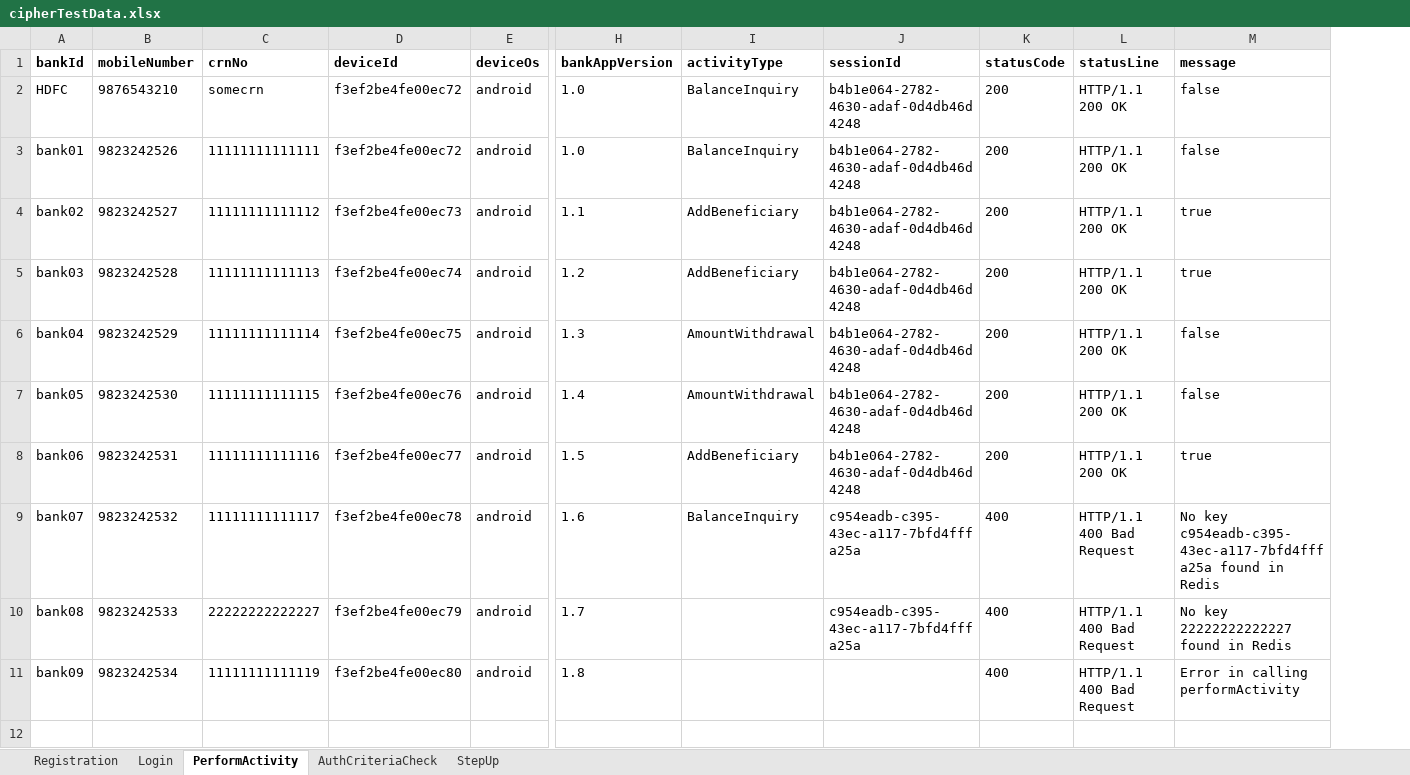
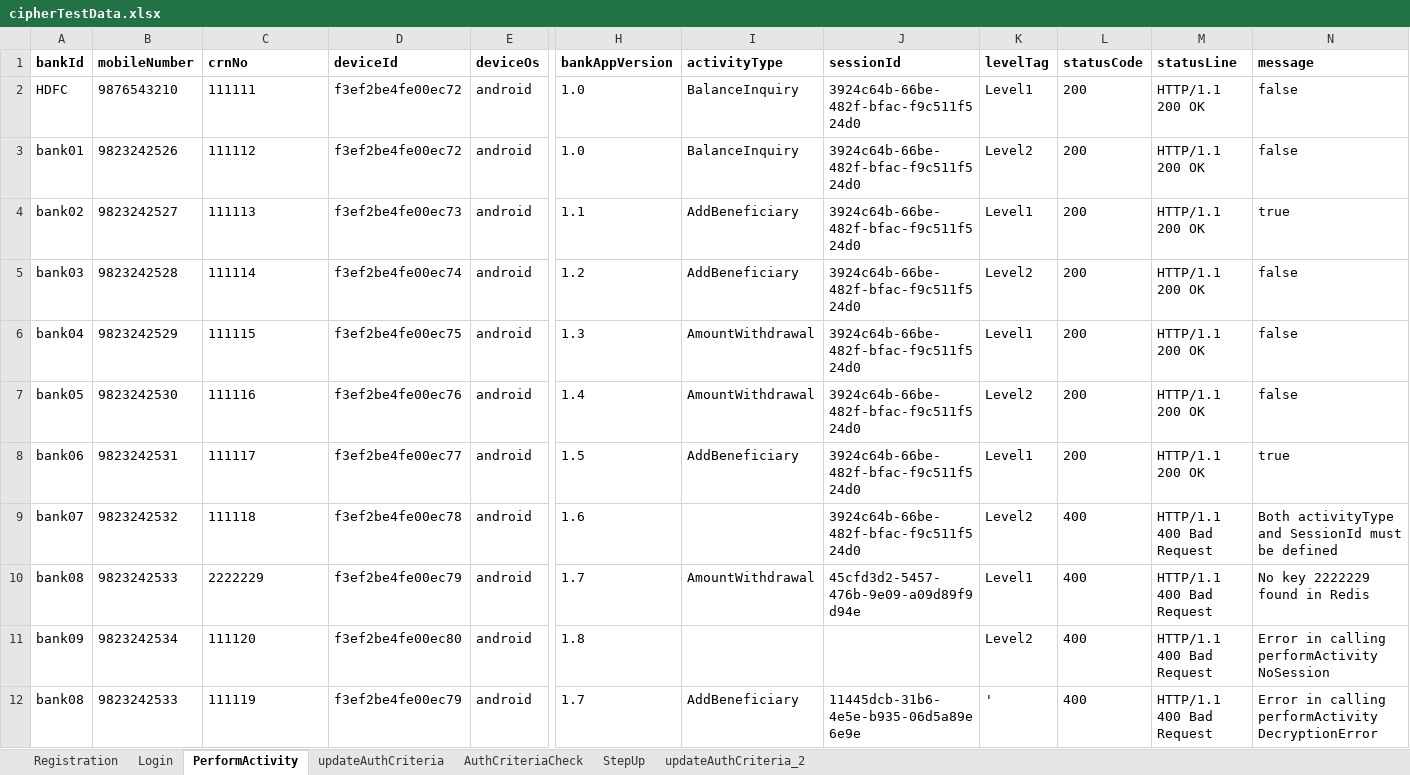
Before and after one commit to surajd13195/cipherApiAutomation, an Excel workbook: data/cipherTestData.xlsx, sheet PerformActivity, drawn as a sheet; only a part is shown, gaps mark what is left out; values as stored, in another font and other column widths than the file's, no borders; addresses are those after the commit; rows hold the shown columns only; the diff names each change by its address in the sheet, - before the commit and + after, or states it on an @@ line.

```diff
--- a/data/cipherTestData.xlsx (sheet PerformActivity)
+++ b/data/cipherTestData.xlsx (sheet PerformActivity)
+sheet tab: updateAuthCriteria
+sheet tab: updateAuthCriteria_2
+column K (levelTag), rows 2-11: Level1 | Level2 | Level1 | Level2 | Level1 | Level2 | Level1 | Level2 | Level1 | Level2
-C2 (crnNo): somecrn
+C2 (crnNo): 111111
-J2:J8 (sessionId): b4b1e064-2782-4630-adaf-0d4db46d4248
+J2:J8 (sessionId): 3924c64b-66be-482f-bfac-f9c511f524d0
-C3 (crnNo): 11111111111111
+C3 (crnNo): 111112
-C4 (crnNo): 11111111111112
+C4 (crnNo): 111113
-C5 (crnNo): 11111111111113
+C5 (crnNo): 111114
-N5 (message): true
+N5 (message): false
-C6 (crnNo): 11111111111114
+C6 (crnNo): 111115
-C7 (crnNo): 11111111111115
+C7 (crnNo): 111116
-C8 (crnNo): 11111111111116
+C8 (crnNo): 111117
-C9 (crnNo): 11111111111117
+C9 (crnNo): 111118
-I9 (activityType): BalanceInquiry
+I9 (activityType): (empty)
-J9 (sessionId): c954eadb-c395-43ec-a117-7bfd4fffa25a
+J9 (sessionId): 3924c64b-66be-482f-bfac-f9c511f524d0
-N9 (message): No key c954eadb-c395-43ec-a117-7bfd4fffa25a found in Redis
+N9 (message): Both activityType and SessionId must be defined
-C10 (crnNo): 22222222222227
+C10 (crnNo): 2222229
-I10 (activityType): (empty)
+I10 (activityType): AmountWithdrawal
-J10 (sessionId): c954eadb-c395-43ec-a117-7bfd4fffa25a
+J10 (sessionId): 45cfd3d2-5457-476b-9e09-a09d89f9d94e
-N10 (message): No key 22222222222227 found in Redis
+N10 (message): No key 2222229 found in Redis
-C11 (crnNo): 11111111111119
+C11 (crnNo): 111120
-N11 (message): Error in calling performActivity
+N11 (message): Error in calling performActivity NoSession
+row 12: bank08 | 9823242533 | 111119 | f3ef2be4fe00ec79 | android | 1.7 | AddBeneficiary | 11445dcb-31b6-4e5e-b935-06d5a89e6e9e | ' | 400 | HTTP/1.1 400 Bad Request | Error in calling performActivity DecryptionError
```
Also changed, not shown: sheet Login, sheet Registration, 52 other files.
